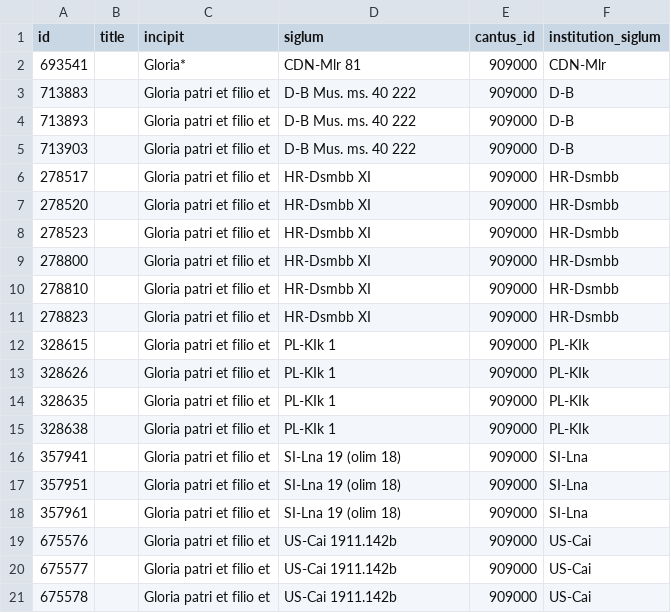
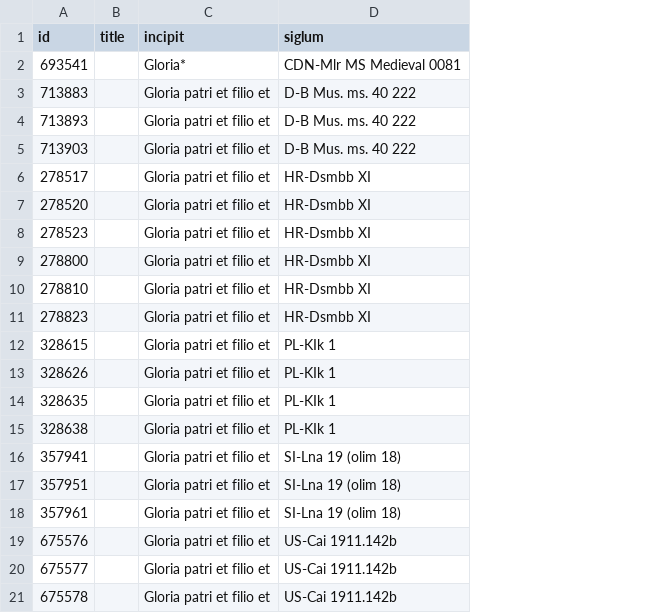
Before and after one commit to zhannaklimanova/nl-to-sql, a CSV file: NL2SQL/predicted_outputs_without_options/chants/grok/c5.csv, drawn as a sheet; the diff names each change by its address in the sheet, - before the commit and + after, or states it on an @@ line.

```diff
--- a/NL2SQL/predicted_outputs_without_options/chants/grok/c5.csv
+++ b/NL2SQL/predicted_outputs_without_options/chants/grok/c5.csv
-column E (cantus_id), rows 2-21: all 909000
-column F (institution_siglum), rows 2-21: CDN-Mlr | D-B | D-B | D-B | HR-Dsmbb | HR-Dsmbb | HR-Dsmbb | HR-Dsmbb | HR-Dsmbb | HR-Dsmbb | PL-KIk | PL-KIk | PL-KIk | PL-KIk | SI-Lna | SI-Lna | SI-Lna | US-Cai | US-Cai | US-Cai
-D2 (siglum): CDN-Mlr 81
+D2 (siglum): CDN-Mlr MS Medieval 0081
```
Also changed, not shown: NL2SQL/predicted_outputs_without_options/chants/grok/c13.csv, NL2SQL/predicted_outputs_without_options/chants/grok/c14.csv, 38 other files.
